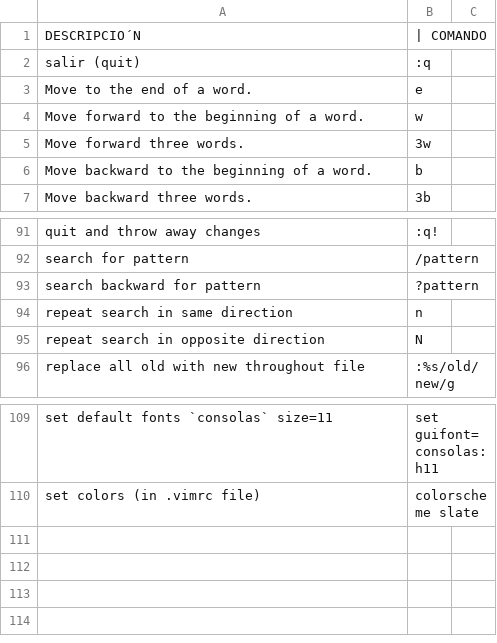
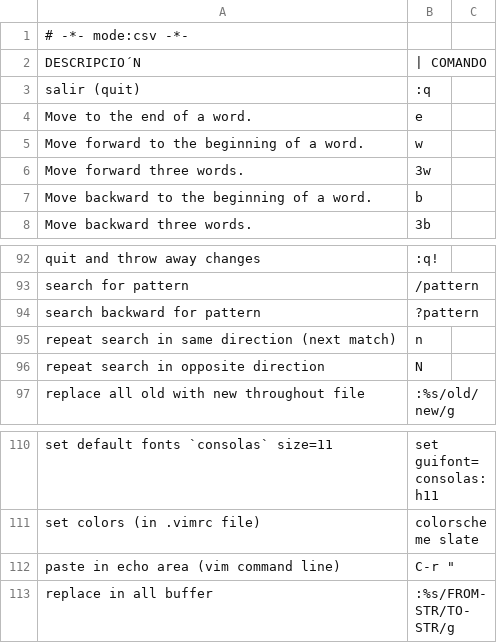
Before and after one commit to n-sm/qrs, a TSV file: vim/vim-qrg.tsv, drawn as a sheet; only a part is shown, gaps mark what is left out; addresses are those after the commit; the diff names each change by its address in the sheet, - before the commit and + after, or states it on an @@ line.

```diff
--- a/vim/vim-qrg.tsv
+++ b/vim/vim-qrg.tsv
+row 1: # -*- mode:csv -*-
-A95: repeat search in same direction
+A95: repeat search in same direction (next match)
+row 112: paste in echo area (vim command line) | C-r "
+row 113: replace in all buffer | :%s/FROM-STR/TO-STR/g
```
Also changed, not shown: awk/awk-qref.csv, bash/bash-qrg.csv, 57 other files.
